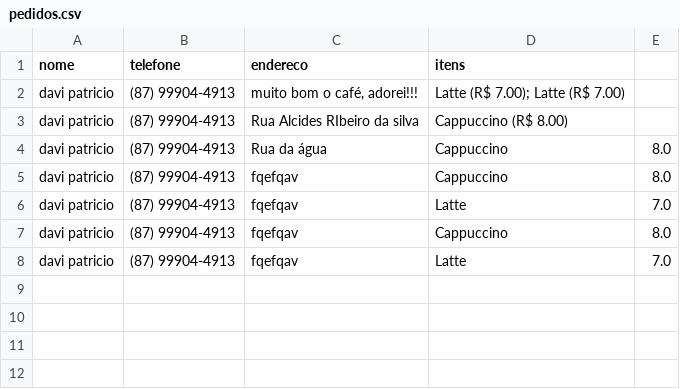
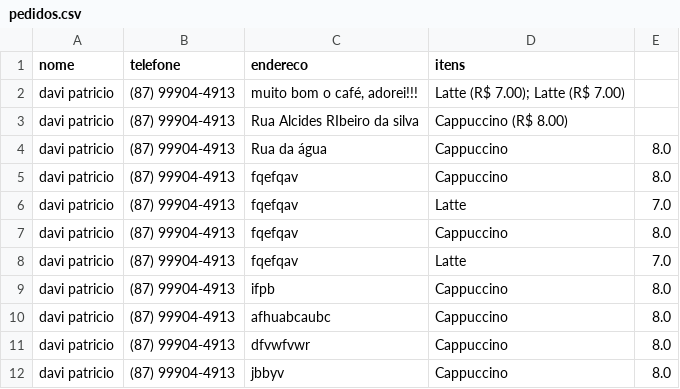
Before and after one commit to DaviPatricio06/CAFETERIA, a CSV file: data/pedidos.csv, drawn as a sheet.

Commit message:
VERSÃO ALPHA 0.01 DO PROJETO, ADIÇÃO DO MINI BANCO DE DADOS DOS PEDIDOS E DO CARRINHO

```diff
--- a/data/pedidos.csv
+++ b/data/pedidos.csv
@@ -9 +9,6 @@ davi patricio,(87) 99904-4913,fqefqav,Cappuccino,8.0
 davi patricio,(87) 99904-4913,fqefqav,Latte,7.0
+davi patricio,(87) 99904-4913,ifpb,Cappuccino,8.0
+davi patricio,(87) 99904-4913,afhuabcaubc,Cappuccino,8.0
+davi patricio,(87) 99904-4913,"dfvwfvwr
+",Cappuccino,8.0
+davi patricio,(87) 99904-4913,jbbyv,Cappuccino,8.0
```
Also changed, not shown: 4 other files.
